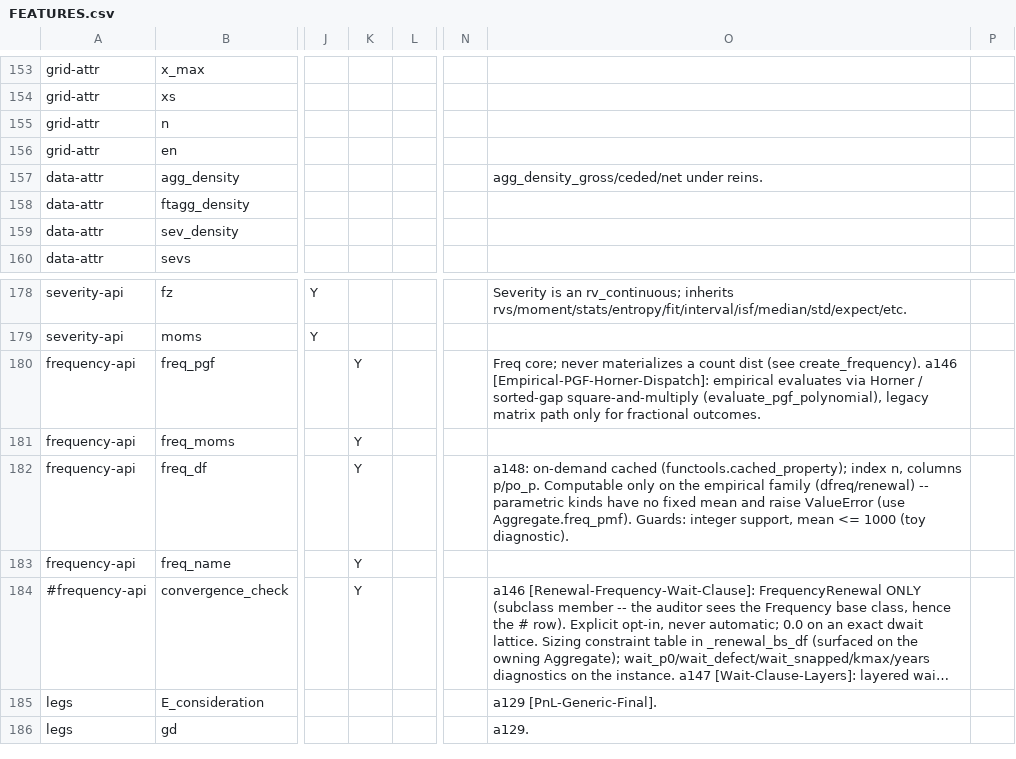
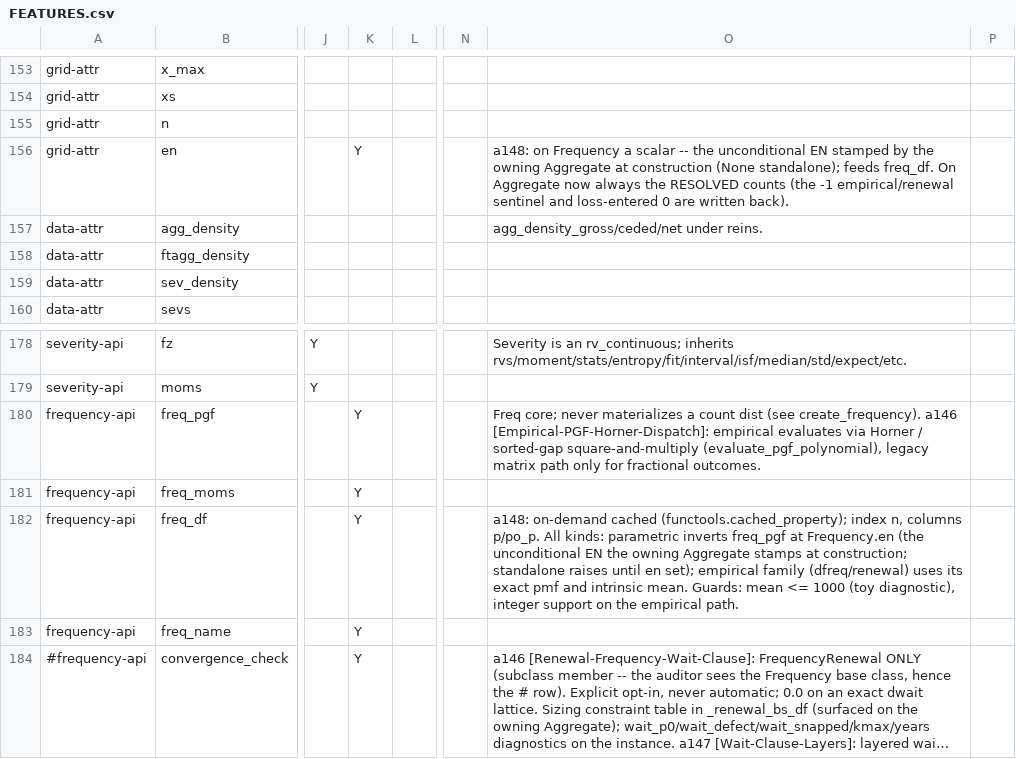
Before and after one commit to mynl/aggregate, a CSV file: dev/FEATURES.csv, drawn as a sheet; only a part is shown, gaps mark what is left out; the shorter side is filled out with more unchanged rows; long unchanged cells end in …; the diff names each change by its address in the sheet, - before the commit and + after, or states it on an @@ line.

Commit message:
[Resolved-En-Plus-Freq-Df] freq_df now covers parametric kinds: Aggregate stamps unconditional EN onto Frequency.en, base inverts freq_pgf at that mean

```diff
--- a/dev/FEATURES.csv
+++ b/dev/FEATURES.csv
-K156: (empty)
+K156: Y
-O156: (empty)
+O156: a148: on Frequency a scalar -- the unconditional EN stamped by the owning Aggregate at construction (None standalone); feeds freq_df. On Aggregate now always the RESOLVED counts (the -1 empirical/renewal sentinel and loss-entered 0 are written back).
-O182: …columns p/po_p. Computable only on the empirical family (dfreq/renewal) -- parametric kinds have no fixed mean and raise ValueError (use Aggregate.freq_pmf). Guards: integer support, mean <= 1000 (toy diagnostic).
+O182: …columns p/po_p. All kinds: parametric inverts freq_pgf at Frequency.en (the unconditional EN the owning Aggregate stamps at construction; standalone raises until en set); empirical family (dfreq/renewal) uses its exact pmf and intrinsic mean. Guards: mean <= 1000 (toy diagnostic), integer support on the empirical path.
```
Also changed, not shown: 4 other files.
